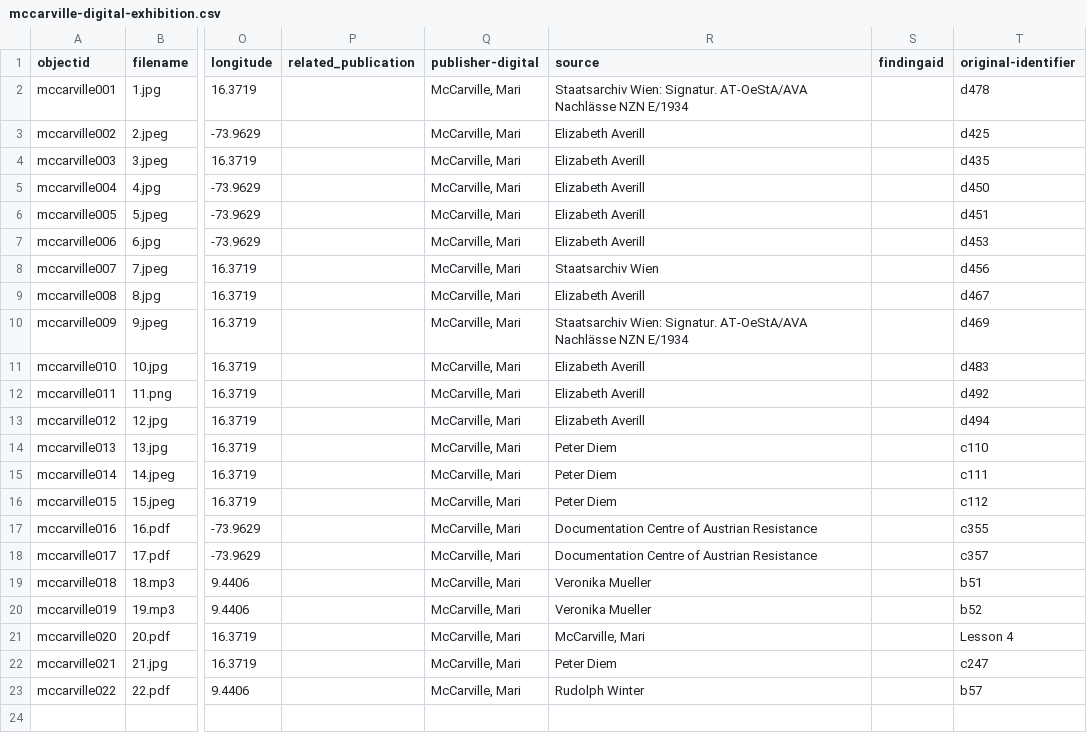
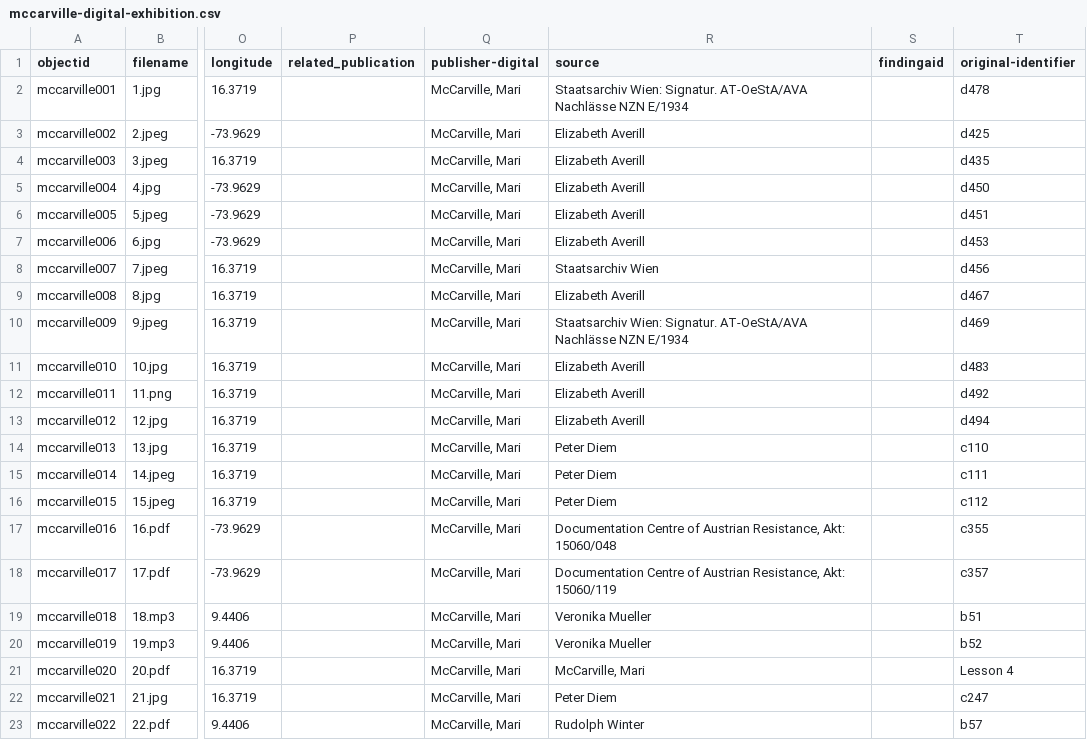
Before and after one commit to marimccarville/digital_exhibition, a CSV file: _data/mccarville-digital-exhibition.csv, drawn as a sheet; only a part is shown, gaps mark what is left out; the diff names each change by its address in the sheet, - before the commit and + after, or states it on an @@ line.

Commit message:
Add files via upload

```diff
--- a/_data/mccarville-digital-exhibition.csv
+++ b/_data/mccarville-digital-exhibition.csv
-R17 (source): …of Austrian Resistance
+R17 (source): …of Austrian Resistance, Akt: 15060/048
-R18 (source): …of Austrian Resistance
+R18 (source): …of Austrian Resistance, Akt: 15060/119
```
